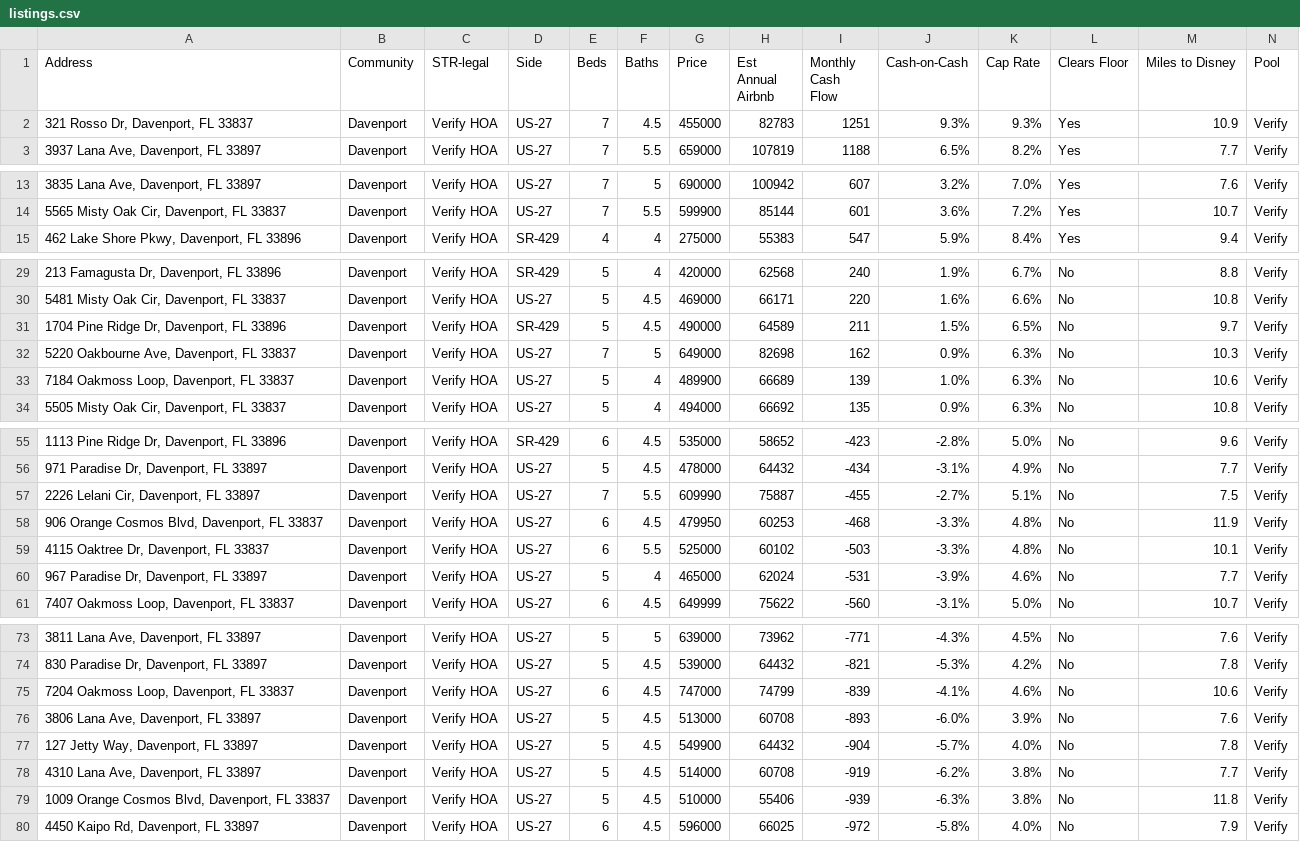
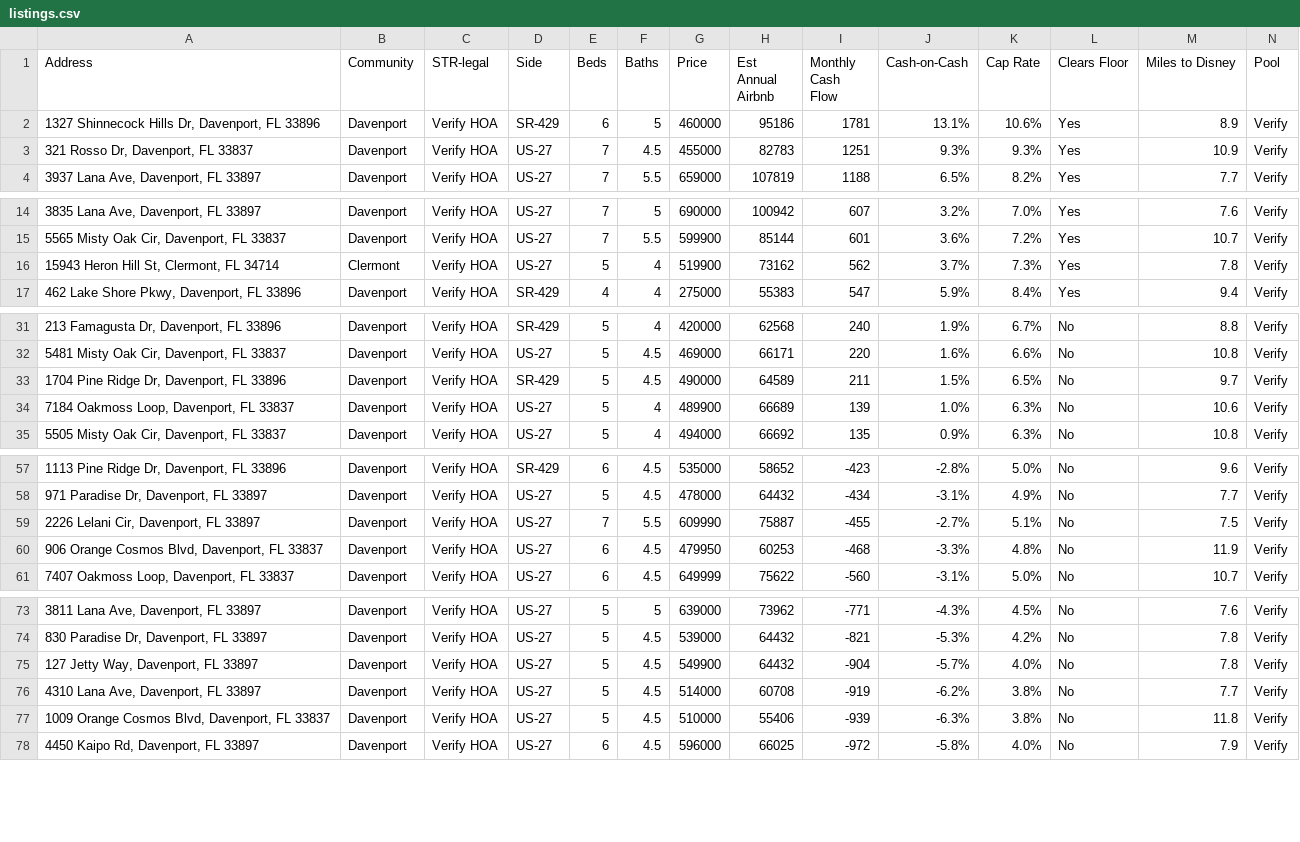
Before and after one commit to mjleo478/str-agent, a CSV file: listings.csv, drawn as a sheet; only a part is shown, gaps mark what is left out; removed rows and columns are numbered as before the commit, all else as after; rows hold the shown columns only; the diff covers the shown part only; the diff names each change by its address in the sheet, - before the commit and + after, or states it on an @@ line.

Commit message:
Update live listings

```diff
--- a/listings.csv
+++ b/listings.csv
+row 2: 1327 Shinnecock Hills Dr, Davenport, FL 33896 | Davenport | Verify HOA | SR-429 | 6 | 5 | 460000 | 95186 | 1781 | 13.1% | 10.6% | Yes | 8.9 | Verify
+row 16: 15943 Heron Hill St, Clermont, FL 34714 | Clermont | Verify HOA | US-27 | 5 | 4 | 519900 | 73162 | 562 | 3.7% | 7.3% | Yes | 7.8 | Verify
-row 32: 5220 Oakbourne Ave, Davenport, FL 33837 | Davenport | Verify HOA | US-27 | 7 | 5 | 649000 | 82698 | 162 | 0.9% | 6.3% | No | 10.3 | Verify
-row 59: 4115 Oaktree Dr, Davenport, FL 33837 | Davenport | Verify HOA | US-27 | 6 | 5.5 | 525000 | 60102 | -503 | -3.3% | 4.8% | No | 10.1 | Verify
-row 60: 967 Paradise Dr, Davenport, FL 33897 | Davenport | Verify HOA | US-27 | 5 | 4 | 465000 | 62024 | -531 | -3.9% | 4.6% | No | 7.7 | Verify
-row 75: 7204 Oakmoss Loop, Davenport, FL 33837 | Davenport | Verify HOA | US-27 | 6 | 4.5 | 747000 | 74799 | -839 | -4.1% | 4.6% | No | 10.6 | Verify
-row 76: 3806 Lana Ave, Davenport, FL 33897 | Davenport | Verify HOA | US-27 | 5 | 4.5 | 513000 | 60708 | -893 | -6.0% | 3.9% | No | 7.6 | Verify
```
Also changed, not shown: 1 added row and 1 removed row elsewhere in this file, alerts.csv, 2 other files.
